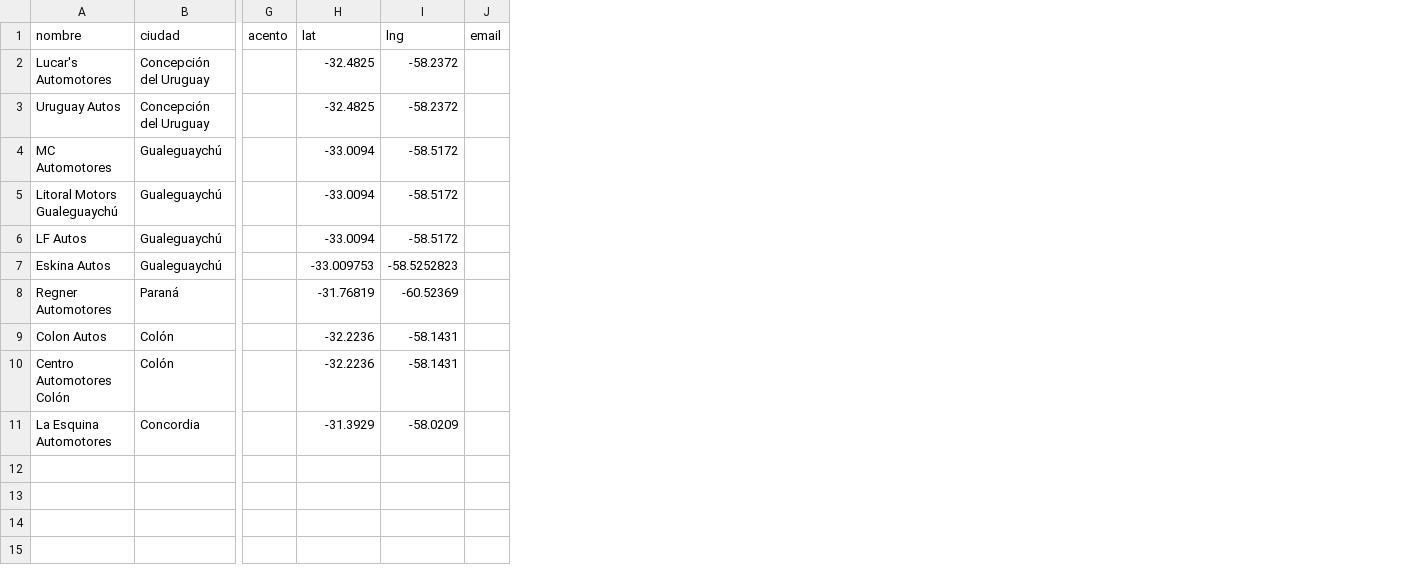
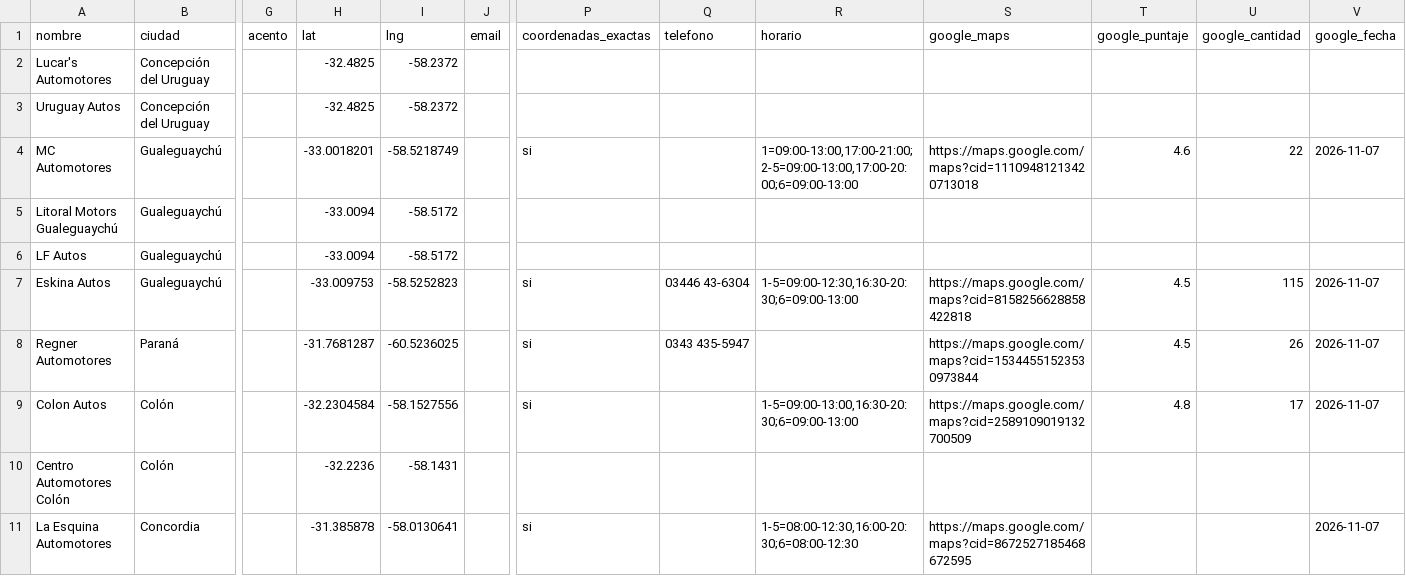
Before and after one commit to hnk375561-lab/PLANILLA-AGENCIAS, a CSV file: prospeccion/agencias.csv, drawn as a sheet; only a part is shown, gaps mark what is left out; the diff names each change by its address in the sheet, - before the commit and + after, or states it on an @@ line.

```diff
--- a/prospeccion/agencias.csv
+++ b/prospeccion/agencias.csv
+column P (coordenadas_exactas), rows 4-11: si |  |  | si | si | si |  | si
+column Q (telefono), rows 7-8: 03446 43-6304 | 0343 435-5947
+column R (horario), rows 4-11: 1=09:00-13:00,17:00-21:00;2-5=09:00-13:00,17:00-20:00;6=09:00-13:00 |  |  | 1-5=09:00-12:30,16:30-20:30;6=09:00-13:00 |  | 1-5=09:00-13:00,16:30-20:30;6=09:00-13:00 |  | 1-5=08:00-12:30,16:00-20:30;6=08:00-12:30
+column S (google_maps), rows 4-11: https://maps.google.com/maps?cid=11109481213420713018 |  |  | https://maps.google.com/maps?cid=8158256628858422818 | https://maps.google.com/maps?cid=15344551523530973844 | https://maps.google.com/maps?cid=2589109019132700509 |  | https://maps.google.com/maps?cid=8672527185468672595
+column T (google_puntaje), rows 4-9: 4.6 |  |  | 4.5 | 4.5 | 4.8
+column U (google_cantidad), rows 4-9: 22 |  |  | 115 | 26 | 17
+column V (google_fecha), rows 4-11: 2026-11-07 |  |  | 2026-11-07 | 2026-11-07 | 2026-11-07 |  | 2026-11-07
-H4 (lat): -33.0094
+H4 (lat): -33.0018201
-I4 (lng): -58.5172
+I4 (lng): -58.5218749
-H8 (lat): -31.76819
+H8 (lat): -31.7681287
-I8 (lng): -60.52369
+I8 (lng): -60.5236025
-H9 (lat): -32.2236
+H9 (lat): -32.2304584
-I9 (lng): -58.1431
+I9 (lng): -58.1527556
-H11 (lat): -31.3929
+H11 (lat): -31.385878
-I11 (lng): -58.0209
+I11 (lng): -58.0130641
```
Also changed, not shown: 3 other files.
